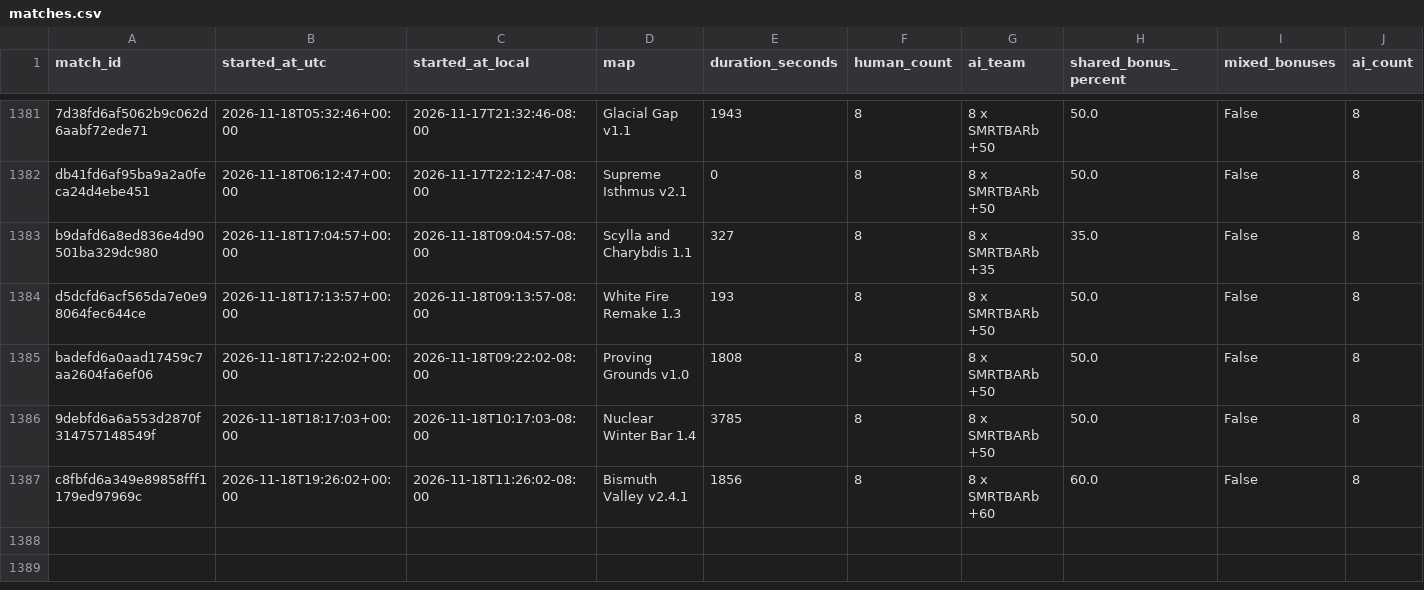
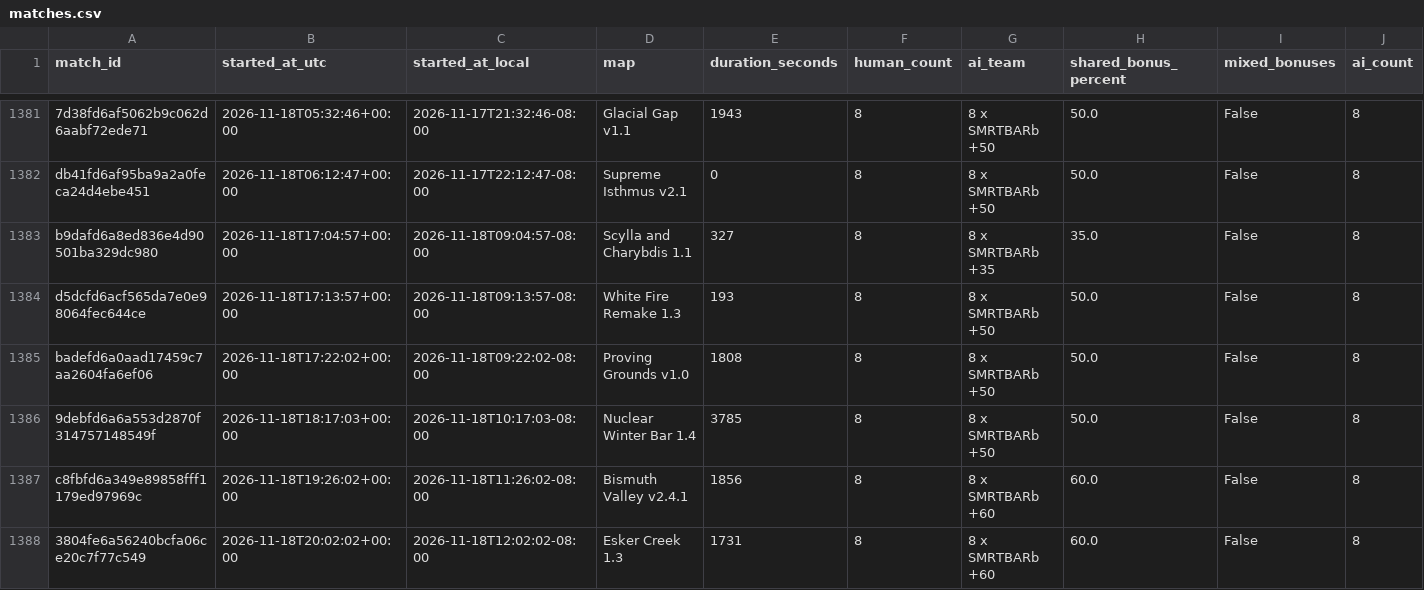
Before and after one commit to Barscrewl/BarbOS, a CSV file: public/fixed_seed/matches.csv, drawn as a sheet; only a part is shown, gaps mark what is left out; rows hold the shown columns only; the diff names each change by its address in the sheet, - before the commit and + after, or states it on an @@ line.

```diff
--- a/public/fixed_seed/matches.csv
+++ b/public/fixed_seed/matches.csv
+row 1388: 3804fe6a56240bcfa06ce20c7f77c549 | 2026-11-18T20:02:02+00:00 | 2026-11-18T12:02:02-08:00 | Esker Creek 1.3 | 1731 | 8 | 8 x SMRTBARb +60 | 60.0 | False | 8
```
Also changed, not shown: data/matches_index.csv, public/matches.csv, 15 other files.
